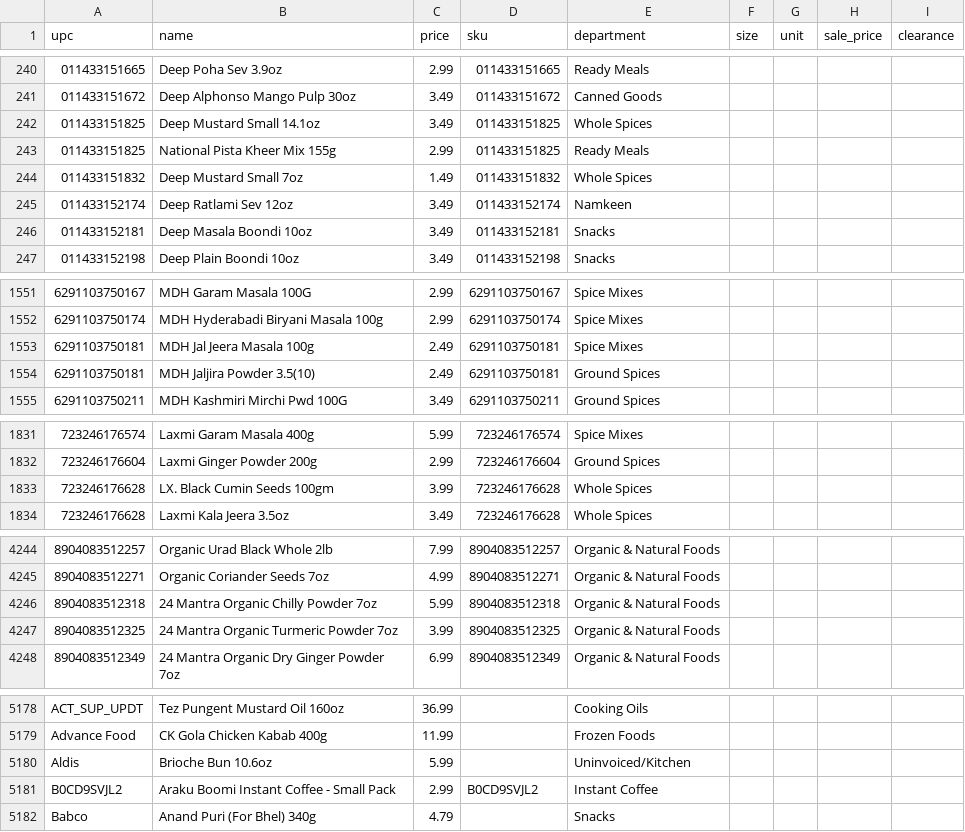
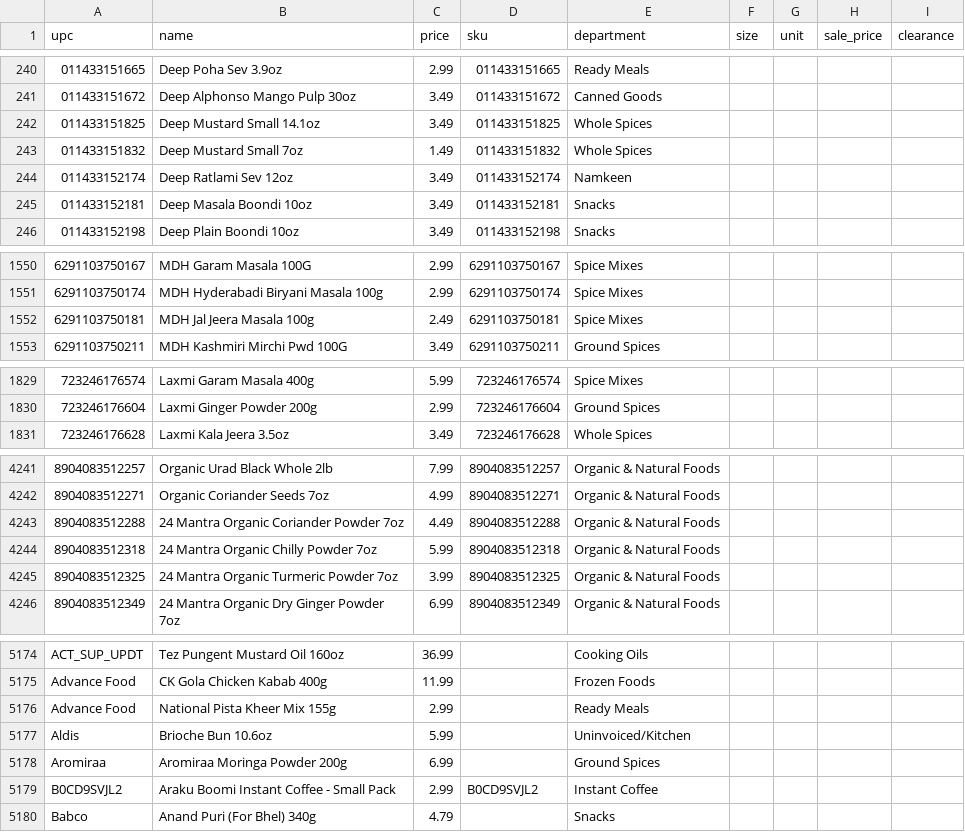
Before and after one commit to spicetownbackend/spicetown-labels, a CSV file: data/products.csv, drawn as a sheet; only a part is shown, gaps mark what is left out; removed rows and columns are numbered as before the commit, all else as after; the diff covers the shown part only; the diff names each change by its address in the sheet, - before the commit and + after, or states it on an @@ line.

```diff
--- a/data/products.csv
+++ b/data/products.csv
-row 243: 011433151825 | National Pista Kheer Mix 155g | 2.99 | 011433151825 | Ready Meals
-row 1554: 6291103750181 | MDH Jaljira Powder 3.5(10) | 2.49 | 6291103750181 | Ground Spices
-row 1833: 723246176628 | LX. Black Cumin Seeds 100gm | 3.99 | 723246176628 | Whole Spices
+row 4243: 8904083512288 | 24 Mantra Organic Coriander Powder 7oz | 4.49 | 8904083512288 | Organic & Natural Foods
+row 5176: Advance Food | National Pista Kheer Mix 155g | 2.99 |  | Ready Meals
+row 5178: Aromiraa | Aromiraa Moringa Powder 200g | 6.99 |  | Ground Spices
```
Also changed, not shown: 2 removed rows and 1 edited cell elsewhere in this file, 1 other file.
